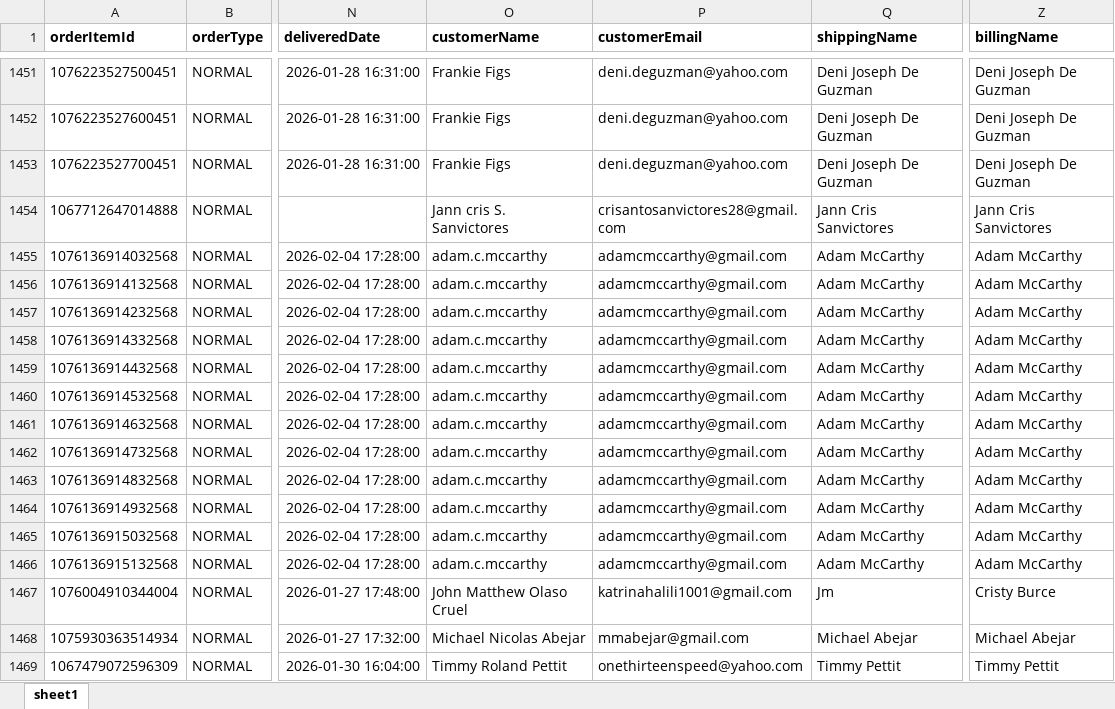
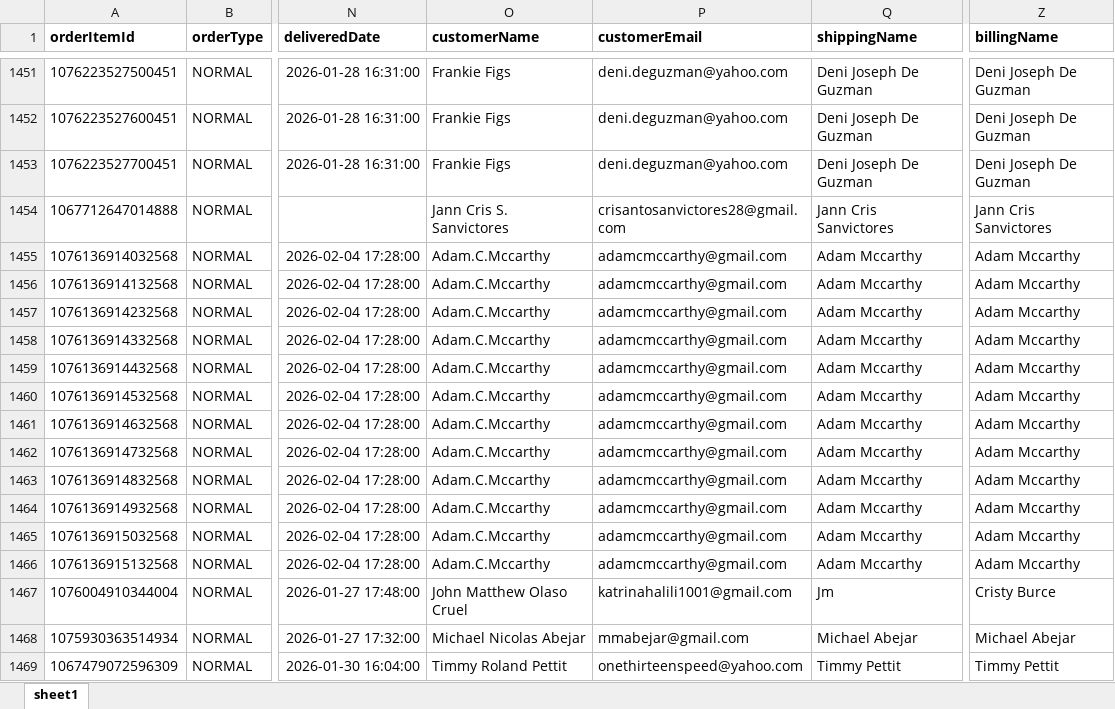
Before and after one commit to caryllfranz/e-commercedata-pipeline, an Excel workbook: data/processed/lazada_clean.xlsx, sheet sheet1, drawn as a sheet; only a part is shown, gaps mark what is left out; values as stored, in another font and other column widths than the file's, no borders; the diff covers the shown part only; the diff names each change by its address in the sheet, - before the commit and + after, or states it on an @@ line.

Commit message:
updated pipeline standardization of names

```diff
--- a/data/processed/lazada_clean.xlsx (sheet sheet1)
+++ b/data/processed/lazada_clean.xlsx (sheet sheet1)
-O1454 (customerName): Jann cris S. Sanvictores
+O1454 (customerName): Jann Cris S. Sanvictores
-O1455:O1466 (customerName): adam.c.mccarthy
+O1455:O1466 (customerName): Adam.C.Mccarthy
-Q1455:Q1466 (shippingName): Adam McCarthy
+Q1455:Q1466 (shippingName): Adam Mccarthy
-Z1455:Z1466 (billingName): Adam McCarthy
+Z1455:Z1466 (billingName): Adam Mccarthy
```
Also changed, not shown: 525 edited cells elsewhere in this sheet, data/processed/shopee_clean.xlsx, data/processed/website_clean.xlsx.
